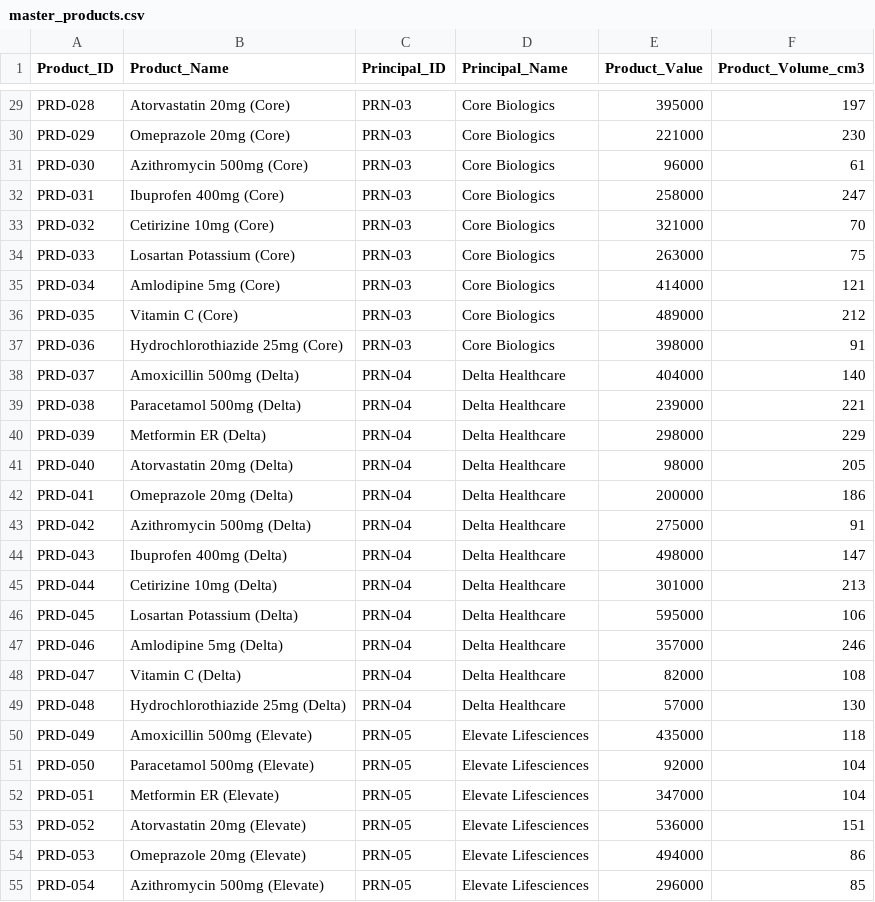
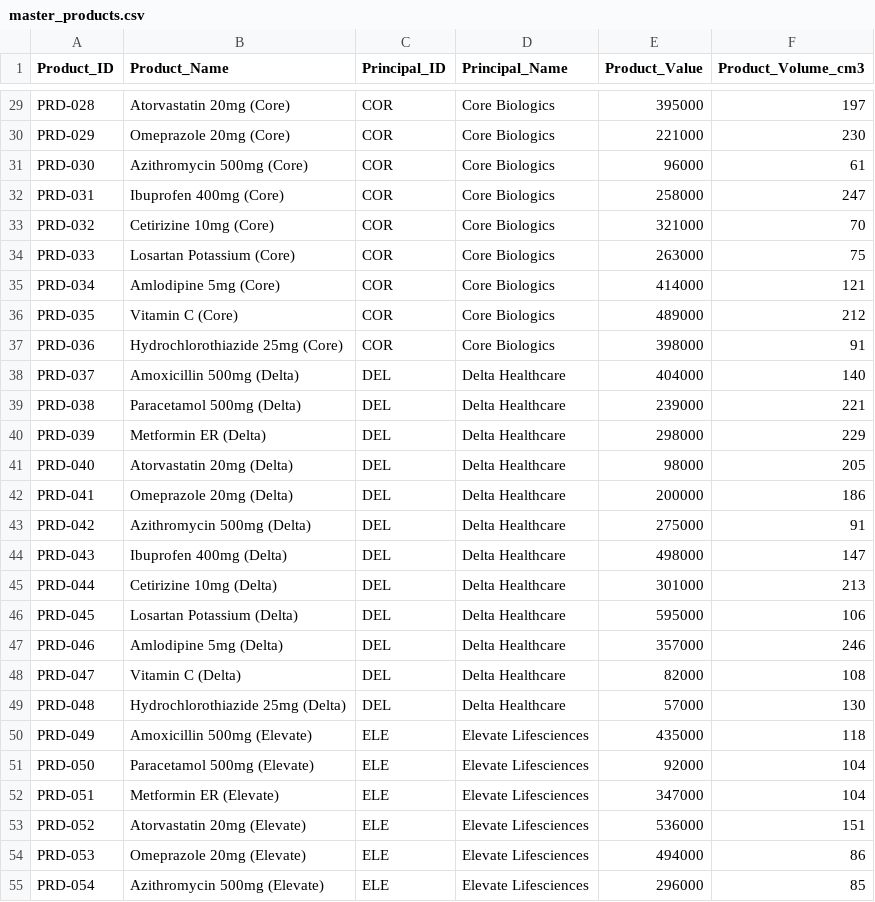
Before and after one commit to Elbun/Portfolio, a CSV file: whs_monitor_data/master_products.csv, drawn as a sheet; only a part is shown, gaps mark what is left out; the diff covers the shown part only; the diff names each change by its address in the sheet, - before the commit and + after, or states it on an @@ line.

```diff
--- a/whs_monitor_data/master_products.csv
+++ b/whs_monitor_data/master_products.csv
-C29:C37 (Principal_ID): PRN-03
+C29:C37 (Principal_ID): COR
-C38:C49 (Principal_ID): PRN-04
+C38:C49 (Principal_ID): DEL
-C50:C55 (Principal_ID): PRN-05
+C50:C55 (Principal_ID): ELE
```
Also changed, not shown: 93 edited cells elsewhere in this file.
